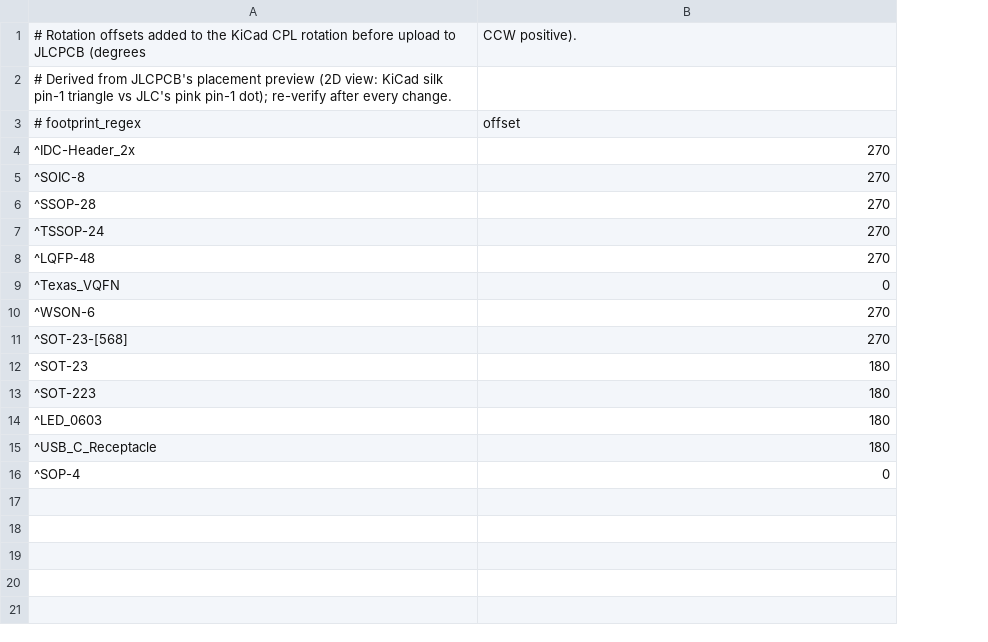
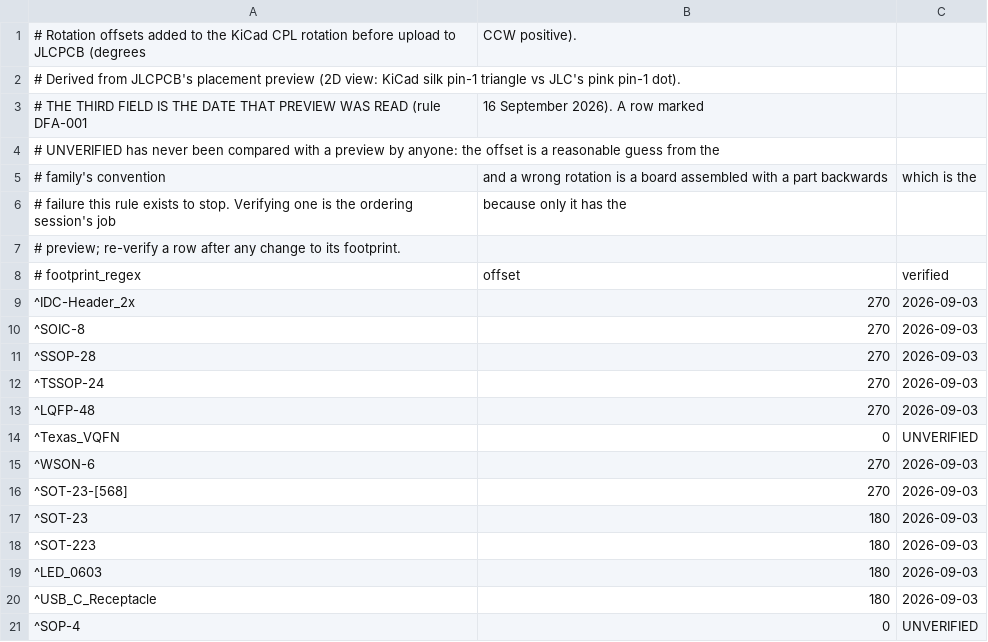
Before and after one commit to meshsat/meshsat-fieldkit, a CSV file: v2/release/revA/order/jlc-rotations.csv, drawn as a sheet; the diff names each change by its address in the sheet, - before the commit and + after, or states it on an @@ line.

Commit message:
feat(tools): every polarised footprint against the rotation table, and the date it was checked [MESHSAT-862]
DFA-001 is a BLOCKER and the half that puts parts on a board backwards is the rotation: every polarised part's
rotation verified against its own drawing and the assembler's convention, WITH THE VERIFICATION DATED. It read
'generation intends to comply and nothing verifies it' on six boards.

The table now carries a third field, the date each row was compared with JLCPCB's own preview: eleven rows
carry 3 September 2026, which is what the record says was checked, and two carry UNVERIFIED because nothing
says they ever were. And assembly_set.py lists every polarised footprint the boards actually place: 41 of them
match no row at all, including three LQFP families, every JST connector and the crystals. Those go to the
assembler with KiCad's rotation unchanged, which may well be right and has never been compared with a preview
by anyone, so the verdict is INCONCLUSIVE with the 41 named rather than a pass. The list is the checklist for
the session that has the preview.

The gate also found that there are TWO copies of this table: the CSV and a literal in make_handoff.py, which is
the one that reaches a CPL. That line is on the never-auto floor, so the tool reads both and reports a
difference for a person to resolve rather than editing either. They agree today, and a test holds them to it.

Its own parser earned a fixture: the first version stopped inside the character class of ^SOT-23-[568] and
reported every later row as missing. Suite 736.

```diff
--- a/v2/release/revA/order/jlc-rotations.csv
+++ b/v2/release/revA/order/jlc-rotations.csv
+column C, rows 8-21: verified | 2026-09-03 | 2026-09-03 | 2026-09-03 | 2026-09-03 | 2026-09-03 | UNVERIFIED | 2026-09-03 | 2026-09-03 | 2026-09-03 | 2026-09-03 | 2026-09-03 | 2026-09-03 | UNVERIFIED
-A2: …pink pin-1 dot); re-verify after every change.
+A2: …pink pin-1 dot).
+row 3: # THE THIRD FIELD IS THE DATE THAT PREVIEW WAS READ (rule DFA-001 | 16 September 2026). A row marked
+row 4: # UNVERIFIED has never been compared with a preview by anyone: the offset is a reasonable guess from the
+row 5: # family's convention | and a wrong rotation is a board assembled with a part backwards | which is the
+row 6: # failure this rule exists to stop. Verifying one is the ordering session's job | because only it has the
+row 7: # preview; re-verify a row after any change to its footprint.
```
Also changed, not shown: 8 other files.
